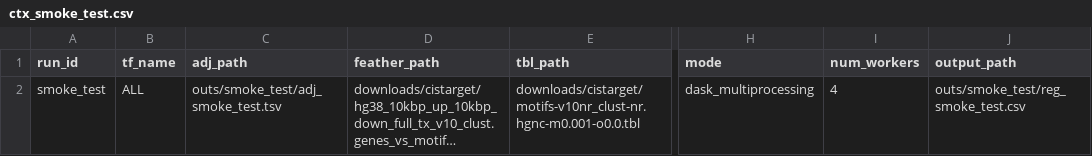
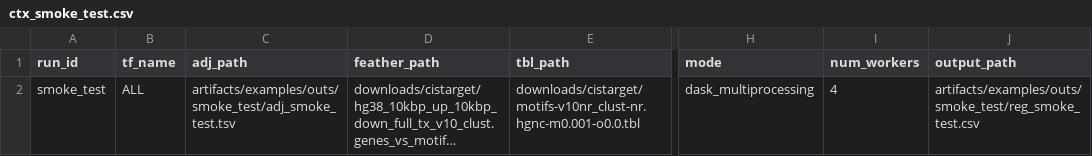
Before and after one commit to JVictorFFernandes/scenic-pipeline-toolkit, a CSV file: artifacts/examples/ctx_smoke_test.csv, drawn as a sheet; only a part is shown, gaps mark what is left out; long unchanged cells end in …; the diff names each change by its address in the sheet, - before the commit and + after, or states it on an @@ line.

Commit message:
fix(examples): correct stale outs/ paths left in smoke-test CSVs

```diff
--- a/artifacts/examples/ctx_smoke_test.csv
+++ b/artifacts/examples/ctx_smoke_test.csv
-C2 (adj_path): outs/smoke_test/adj_smoke_test.tsv
+C2 (adj_path): artifacts/examples/outs/smoke_test/adj_smoke_test.tsv
-J2 (output_path): outs/smoke_test/reg_smoke_test.csv
+J2 (output_path): artifacts/examples/outs/smoke_test/reg_smoke_test.csv
```
Also changed, not shown: 1 other file.
